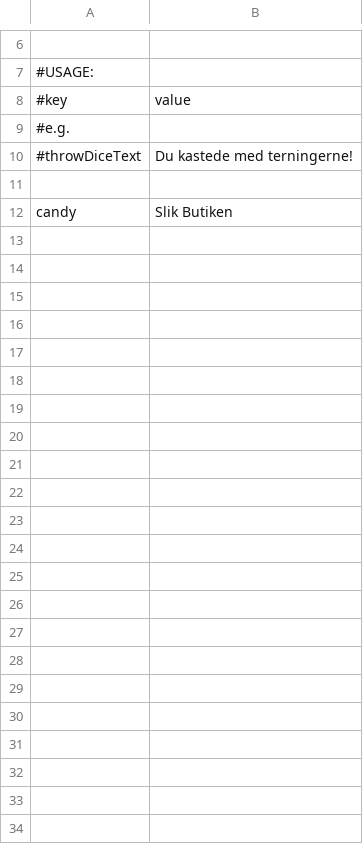
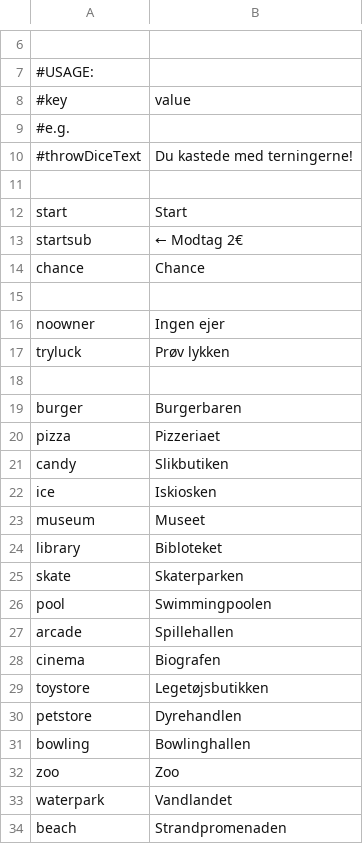
Before and after one commit to Magnusrk/CDIO3, a CSV file: src/main/resources/LanguagePacks/da.csv, drawn as a sheet; only a part is shown, gaps mark what is left out; addresses are those after the commit; the diff names each change by its address in the sheet, - before the commit and + after, or states it on an @@ line.

Commit message:
added danish translation

```diff
--- a/src/main/resources/LanguagePacks/da.csv
+++ b/src/main/resources/LanguagePacks/da.csv
+row 12: start | Start
+row 13: startsub | ← Modtag 2€
+row 14: chance | Chance
+row 15: (empty)
+row 16: noowner | Ingen ejer
+row 17: tryluck | Prøv lykken
+row 18: (empty)
+row 19: burger | Burgerbaren
+row 20: pizza | Pizzeriaet
-B21: Slik Butiken
+B21: Slikbutiken
+row 22: ice | Iskiosken
+row 23: museum | Museet
+row 24: library | Bibloteket
+row 25: skate | Skaterparken
+row 26: pool | Swimmingpoolen
+row 27: arcade | Spillehallen
+row 28: cinema | Biografen
+row 29: toystore | Legetøjsbutikken
+row 30: petstore | Dyrehandlen
+row 31: bowling | Bowlinghallen
+row 32: zoo | Zoo
+row 33: waterpark | Vandlandet
+row 34: beach | Strandpromenaden
```
Also changed, not shown: 3 other files.
